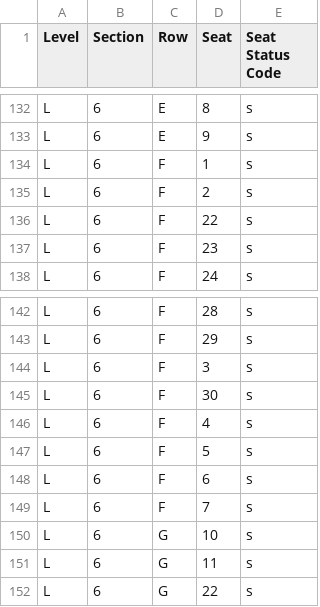
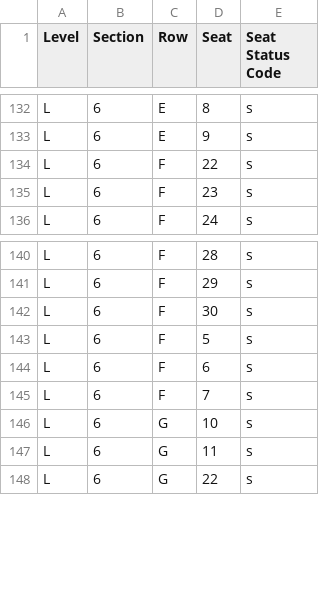
Before and after one commit to spuchta/PLL_BI_TIX, a CSV file: sales-reports/Denver/PLL Original Item Sales - HOMECOMING PASS Availability.csv, drawn as a sheet; only a part is shown, gaps mark what is left out.

```diff
--- a/sales-reports/Denver/PLL Original Item Sales - HOMECOMING PASS Availability.csv
+++ b/sales-reports/Denver/PLL Original Item Sales - HOMECOMING PASS Availability.csv
@@ -133,4 +133,2 @@
 "L","6","E","9","s"
-"L","6","F","1","s"
-"L","6","F","2","s"
 "L","6","F","22","s"
@@ -143,5 +141,3 @@
 "L","6","F","29","s"
-"L","6","F","3","s"
 "L","6","F","30","s"
-"L","6","F","4","s"
 "L","6","F","5","s"
```
Also changed, not shown: sales-reports/Denver/PLL Original Item Sales - HOMECOMING PASS SALES.csv, sales-reports/Denver/PLL Original Item Sales - SINGLE TICKET SALES.csv, 8 other files.
